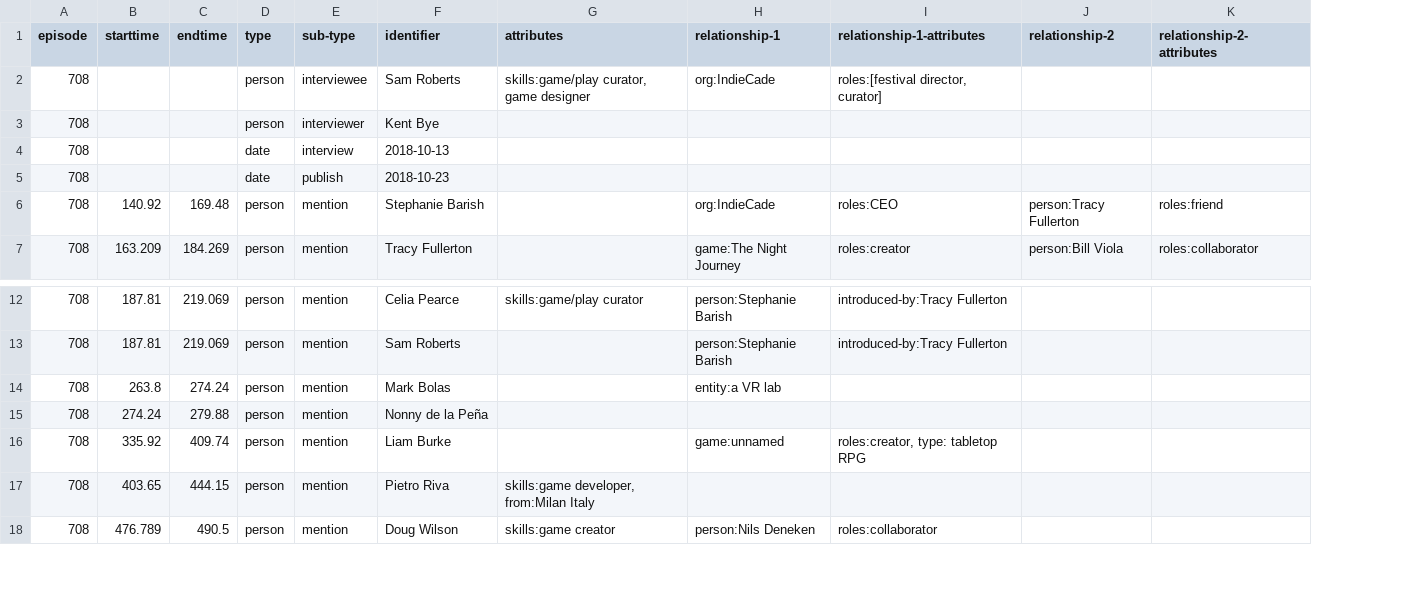
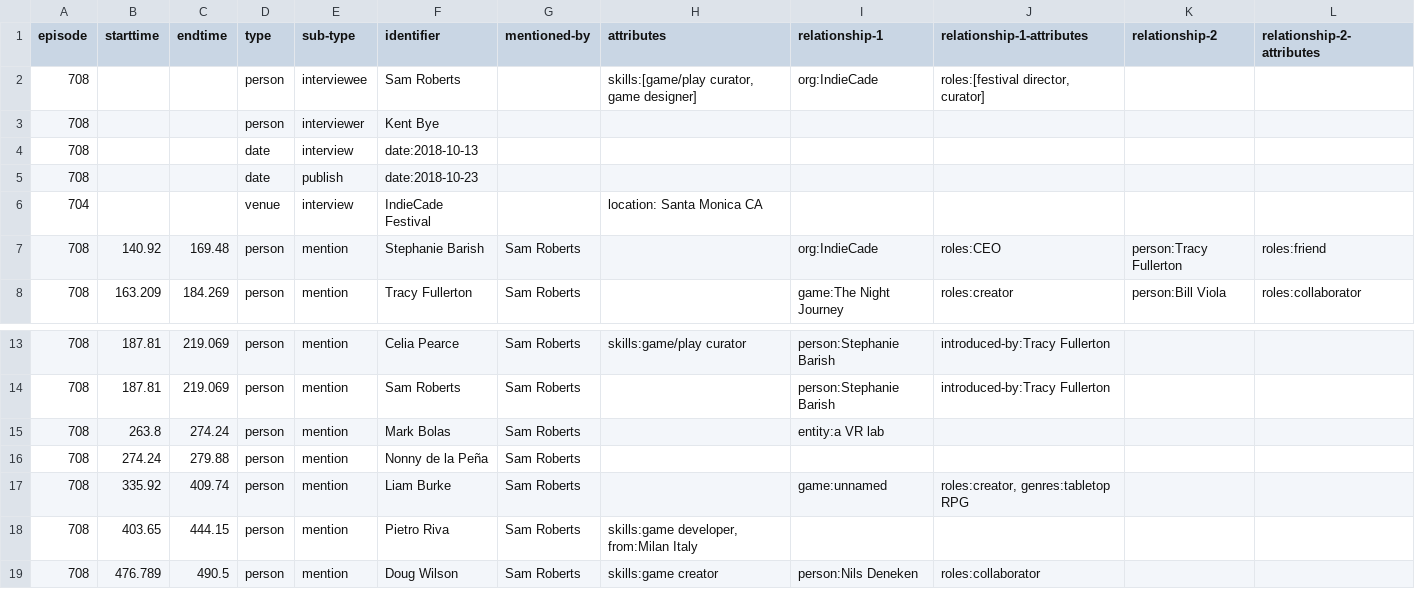
Before and after one commit to micahstubbs/voices-of-vr-data, a CSV file: data/episode/708/vovr-ep708-people.csv, drawn as a sheet; only a part is shown, gaps mark what is left out; addresses are those after the commit; the diff names each change by its address in the sheet, - before the commit and + after, or states it on an @@ line.

Commit message:
Add mentioned-by and venue for episode 708

```diff
--- a/data/episode/708/vovr-ep708-people.csv
+++ b/data/episode/708/vovr-ep708-people.csv
+column G (mentioned-by), rows 7-8: Sam Roberts | Sam Roberts; rows 13-19: all Sam Roberts
-H2 (attributes): skills:game/play curator, game designer
+H2 (attributes): skills:[game/play curator, game designer]
-F4 (identifier): 2018-10-13
+F4 (identifier): date:2018-10-13
-F5 (identifier): 2018-10-23
+F5 (identifier): date:2018-10-23
+row 6: 704 |  |  | venue | interview | IndieCade Festival |  | location: Santa Monica CA
-J17 (relationship-1-attributes): roles:creator, type: tabletop RPG
+J17 (relationship-1-attributes): roles:creator, genres:tabletop RPG
```
Also changed, not shown: 1 other file.
